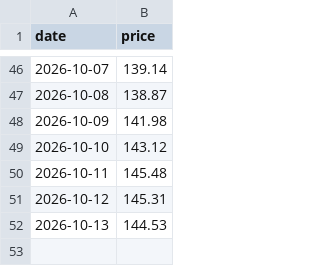
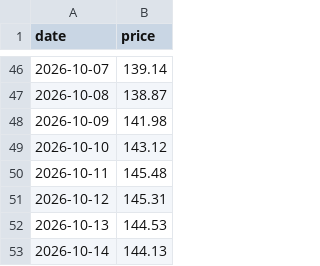
Before and after one commit to jamesruga/market-intel-pipeline, a CSV file: data/market_data.csv, drawn as a sheet; only a part is shown, gaps mark what is left out.

Commit message:
auto: update market data and chart visual

```diff
--- a/data/market_data.csv
+++ b/data/market_data.csv
@@ -52 +52,2 @@ date,price
 2026-10-13,144.53
+2026-10-14,144.13
```
Also changed, not shown: 1 other file.
